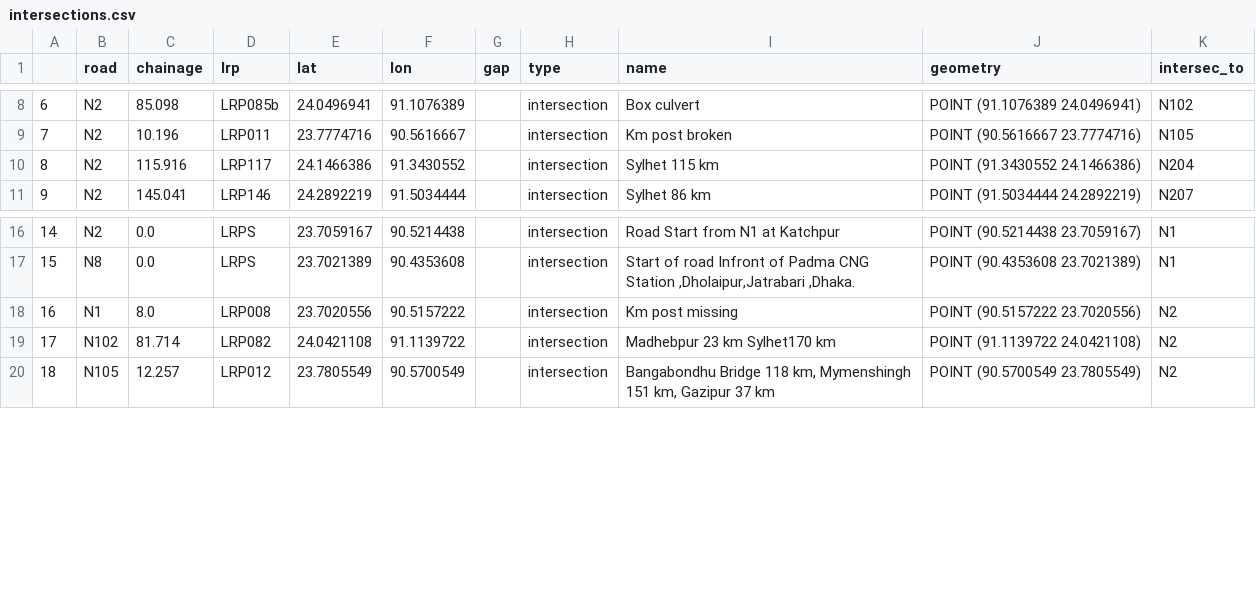
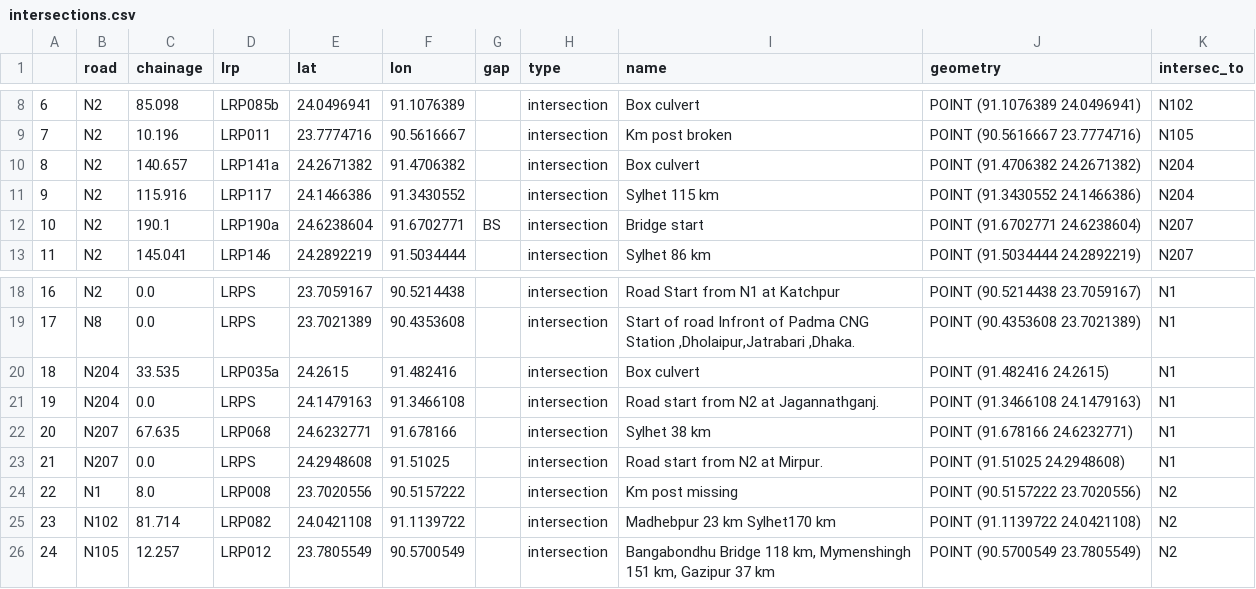
Before and after one commit to mlmoleman/EPA133a-G07-A3, a CSV file: data/intersections.csv, drawn as a sheet; only a part is shown, gaps mark what is left out; addresses are those after the commit; the diff names each change by its address in the sheet, - before the commit and + after, or states it on an @@ line.

```diff
--- a/data/intersections.csv
+++ b/data/intersections.csv
+row 10: 8 | N2 | 140.657 | LRP141a | 24.2671382 | 91.4706382 |  | intersection | Box culvert | POINT (91.4706382 24.2671382) | N204
@@ column A renumbered from row 11 down @@
+row 12: 10 | N2 | 190.1 | LRP190a | 24.6238604 | 91.6702771 | BS | intersection | Bridge start | POINT (91.6702771 24.6238604) | N207
+row 20: 18 | N204 | 33.535 | LRP035a | 24.2615 | 91.482416 |  | intersection | Box culvert | POINT (91.482416 24.2615) | N1
+row 21: 19 | N204 | 0.0 | LRPS | 24.1479163 | 91.3466108 |  | intersection | Road start from N2 at Jagannathganj. | POINT (91.3466108 24.1479163) | N1
+row 22: 20 | N207 | 67.635 | LRP068 | 24.6232771 | 91.678166 |  | intersection | Sylhet 38 km | POINT (91.678166 24.6232771) | N1
+row 23: 21 | N207 | 0.0 | LRPS | 24.2948608 | 91.51025 |  | intersection | Road start from N2 at Mirpur. | POINT (91.51025 24.2948608) | N1
```
Also changed, not shown: 4 other files.
